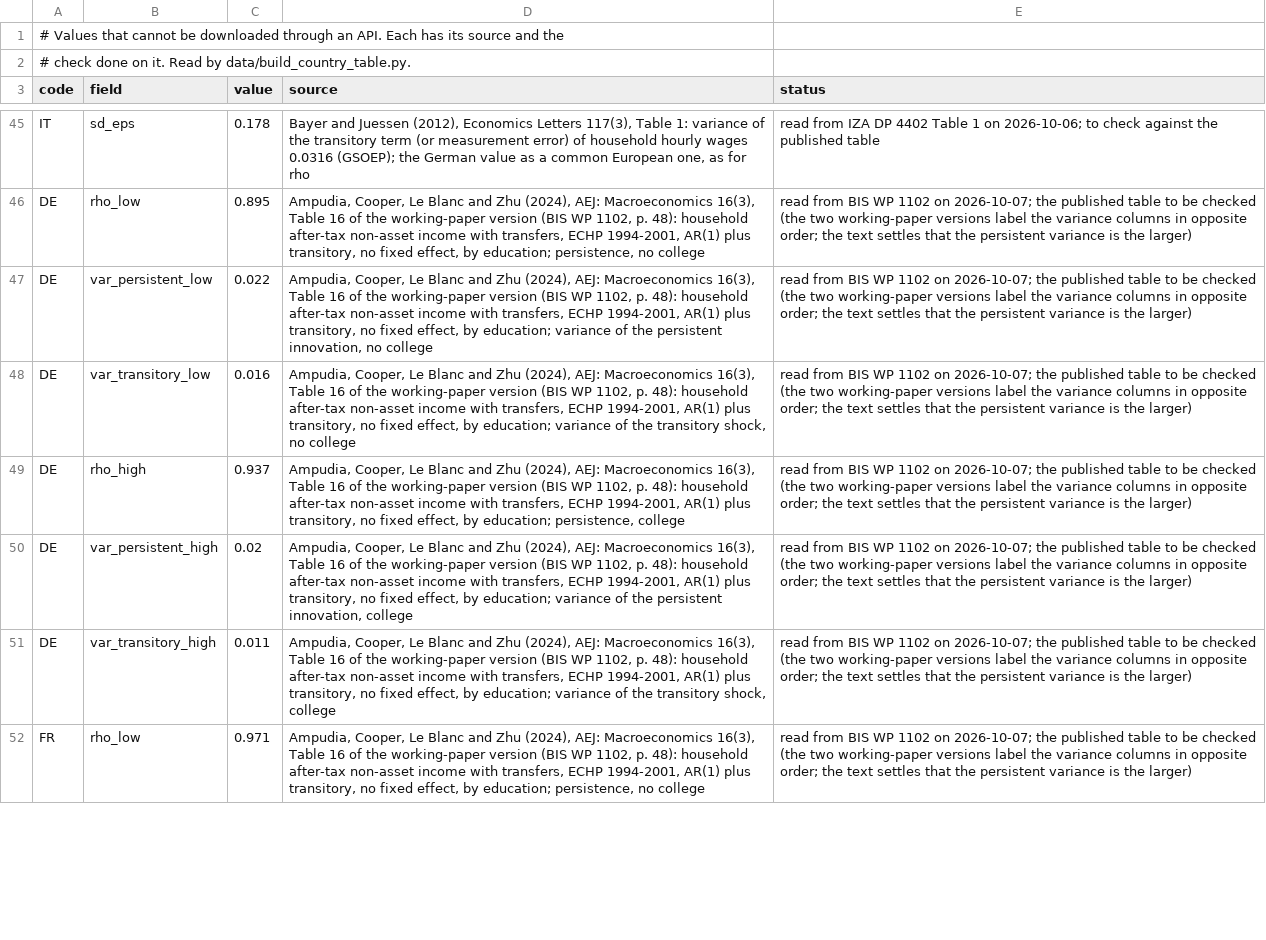
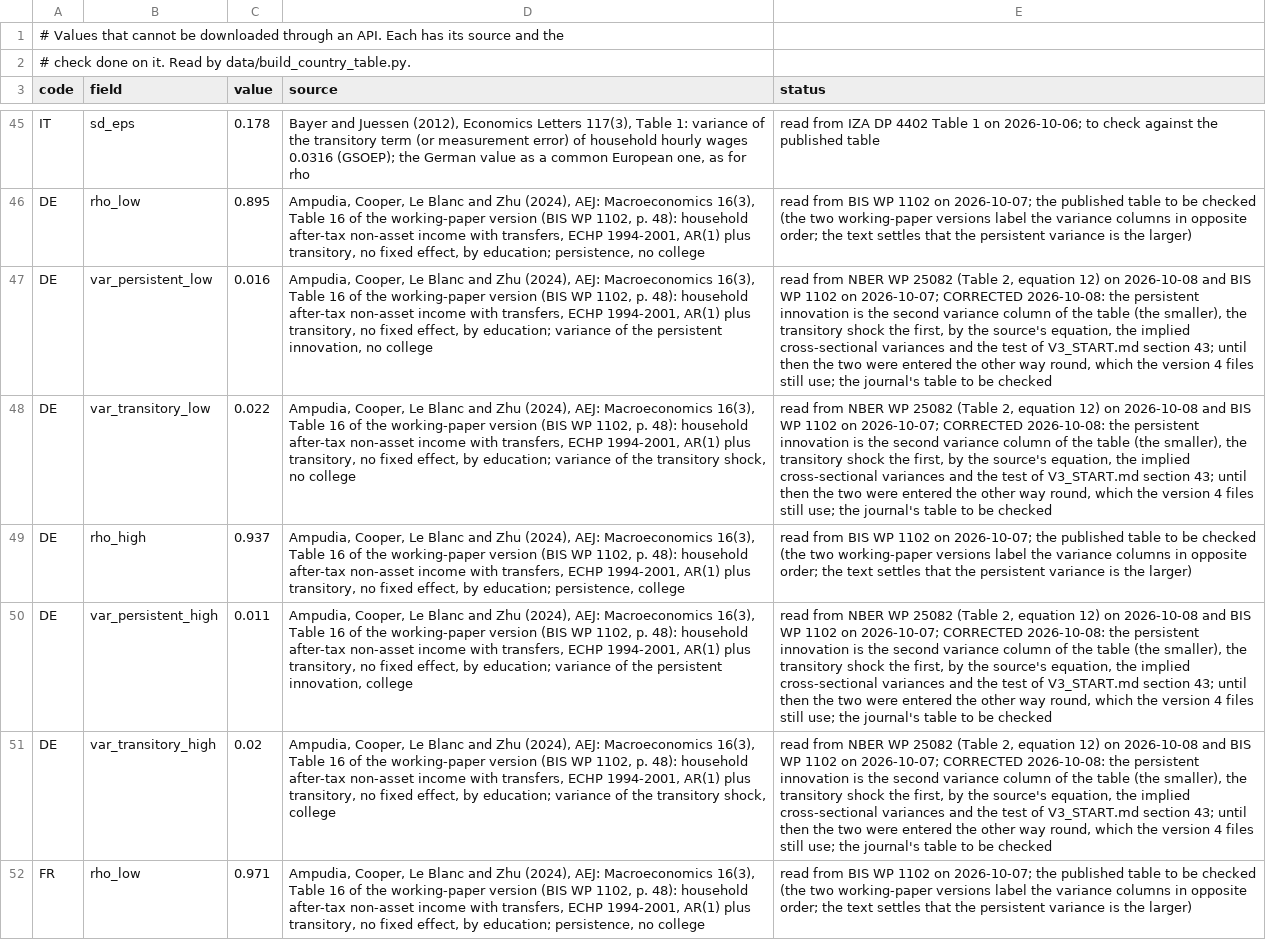
Before and after one commit to conway1521/sage_macro, a CSV file: data/manual_inputs.csv, drawn as a sheet; only a part is shown, gaps mark what is left out; the diff covers the shown part only; the diff names each change by its address in the sheet, - before the commit and + after, or states it on an @@ line.

Commit message:
version 5: the published variances in the source's order, five permanent income types fitted to Eurostat's deciles, the MPC out of the criterion; version 4 keeps its reading so its files reproduce

```diff
--- a/data/manual_inputs.csv
+++ b/data/manual_inputs.csv
-C47 (value): 0.022
+C47 (value): 0.016
-E47:E48 (status): read from BIS WP 1102 on 2026-10-07; the published table to be checked (the two working-paper versions label the variance columns in opposite order; the text settles that the persistent variance is the larger)
+E47:E48 (status): read from NBER WP 25082 (Table 2, equation 12) on 2026-10-08 and BIS WP 1102 on 2026-10-07; CORRECTED 2026-10-08: the persistent innovation is the second variance column of the table (the smaller), the transitory shock the first, by the source's equation, the implied cross-sectional variances and the test of V3_START.md section 43; until then the two were entered the other way round, which the version 4 files still use; the journal's table to be checked
-C48 (value): 0.016
+C48 (value): 0.022
-C50 (value): 0.02
+C50 (value): 0.011
-E50:E51 (status): read from BIS WP 1102 on 2026-10-07; the published table to be checked (the two working-paper versions label the variance columns in opposite order; the text settles that the persistent variance is the larger)
+E50:E51 (status): read from NBER WP 25082 (Table 2, equation 12) on 2026-10-08 and BIS WP 1102 on 2026-10-07; CORRECTED 2026-10-08: the persistent innovation is the second variance column of the table (the smaller), the transitory shock the first, by the source's equation, the implied cross-sectional variances and the test of V3_START.md section 43; until then the two were entered the other way round, which the version 4 files still use; the journal's table to be checked
-C51 (value): 0.011
+C51 (value): 0.02
```
Also changed, not shown: 16 edited cells elsewhere in this file, 6 other files.
